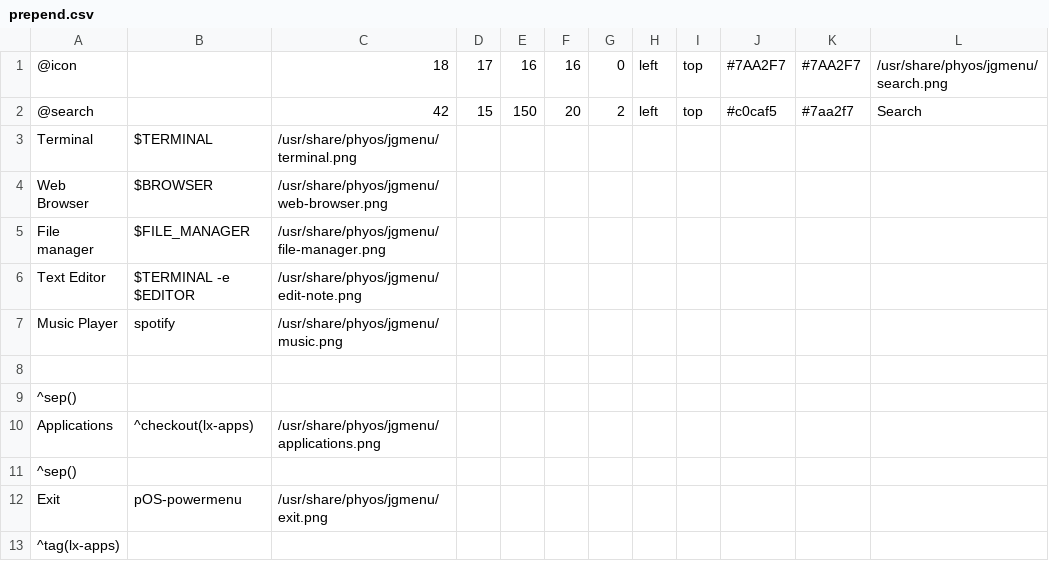
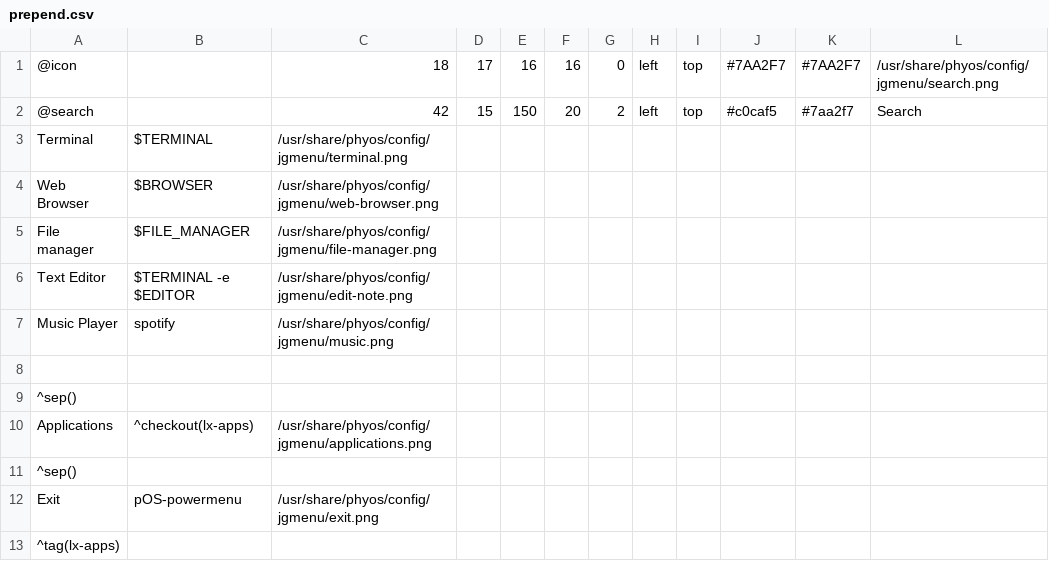
Before and after one commit to FT-Labs/dotfiles, a CSV file: .config/jgmenu/prepend.csv, drawn as a sheet.

```diff
--- a/.config/jgmenu/prepend.csv
+++ b/.config/jgmenu/prepend.csv
@@ -1,13 +1,13 @@
-@icon,,18,17,16,16,0,left,top,#7AA2F7,#7AA2F7,/usr/share/phyos/jgmenu/search.png
+@icon,,18,17,16,16,0,left,top,#7AA2F7,#7AA2F7,/usr/share/phyos/config/jgmenu/search.png
 @search,,42,15,150,20,2,left,top,#c0caf5,#7aa2f7,Search
-Terminal,$TERMINAL,/usr/share/phyos/jgmenu/terminal.png
-Web Browser,$BROWSER,/usr/share/phyos/jgmenu/web-browser.png
-File manager,$FILE_MANAGER,/usr/share/phyos/jgmenu/file-manager.png
-Text Editor,$TERMINAL -e $EDITOR,/usr/share/phyos/jgmenu/edit-note.png
-Music Player,spotify,/usr/share/phyos/jgmenu/music.png
+Terminal,$TERMINAL,/usr/share/phyos/config/jgmenu/terminal.png
+Web Browser,$BROWSER,/usr/share/phyos/config/jgmenu/web-browser.png
+File manager,$FILE_MANAGER,/usr/share/phyos/config/jgmenu/file-manager.png
+Text Editor,$TERMINAL -e $EDITOR,/usr/share/phyos/config/jgmenu/edit-note.png
+Music Player,spotify,/usr/share/phyos/config/jgmenu/music.png
 
 ^sep()
-Applications,^checkout(lx-apps),/usr/share/phyos/jgmenu/applications.png
+Applications,^checkout(lx-apps),/usr/share/phyos/config/jgmenu/applications.png
 ^sep()
-Exit,pOS-powermenu,/usr/share/phyos/jgmenu/exit.png
+Exit,pOS-powermenu,/usr/share/phyos/config/jgmenu/exit.png
 ^tag(lx-apps)
```
Also changed, not shown: 3 other files.
